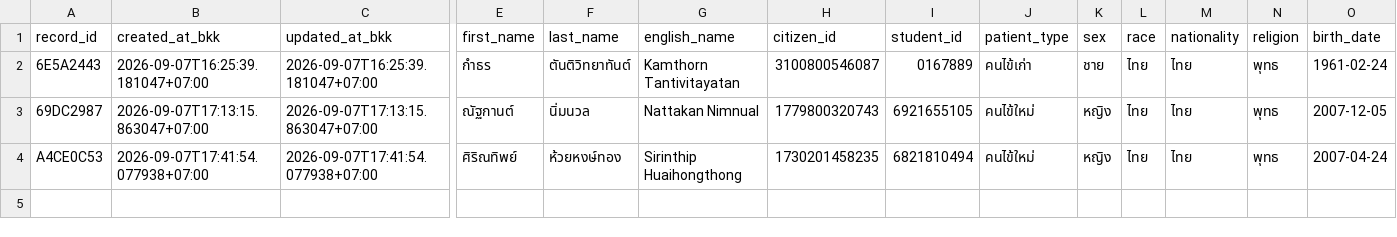
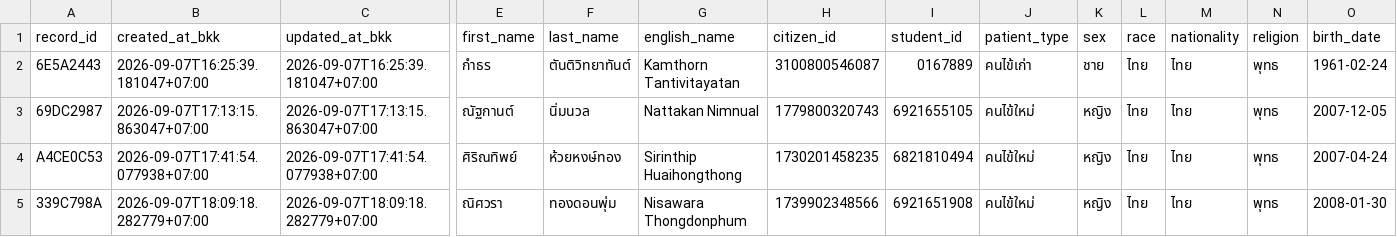
Before and after one commit to PythonianSt/OPD2, a CSV file: opd_records.csv, drawn as a sheet; only a part is shown, gaps mark what is left out; rows hold the shown columns only; the diff names each change by its address in the sheet, - before the commit and + after, or states it on an @@ line.

Commit message:
add OPD record 339C798A 2026-09-07T18:09:18.282779+07:00

```diff
--- a/opd_records.csv
+++ b/opd_records.csv
+row 5: 339C798A | 2026-09-07T18:09:18.282779+07:00 | 2026-09-07T18:09:18.282779+07:00 | ณิศวรา | ทองดอนพุ่ม | Nisawara Thongdonphum | 1739902348566 | 6921651908 | คนไข้ใหม่ | หญิง | ไทย | ไทย | พุทธ | 2008-01-30
```
